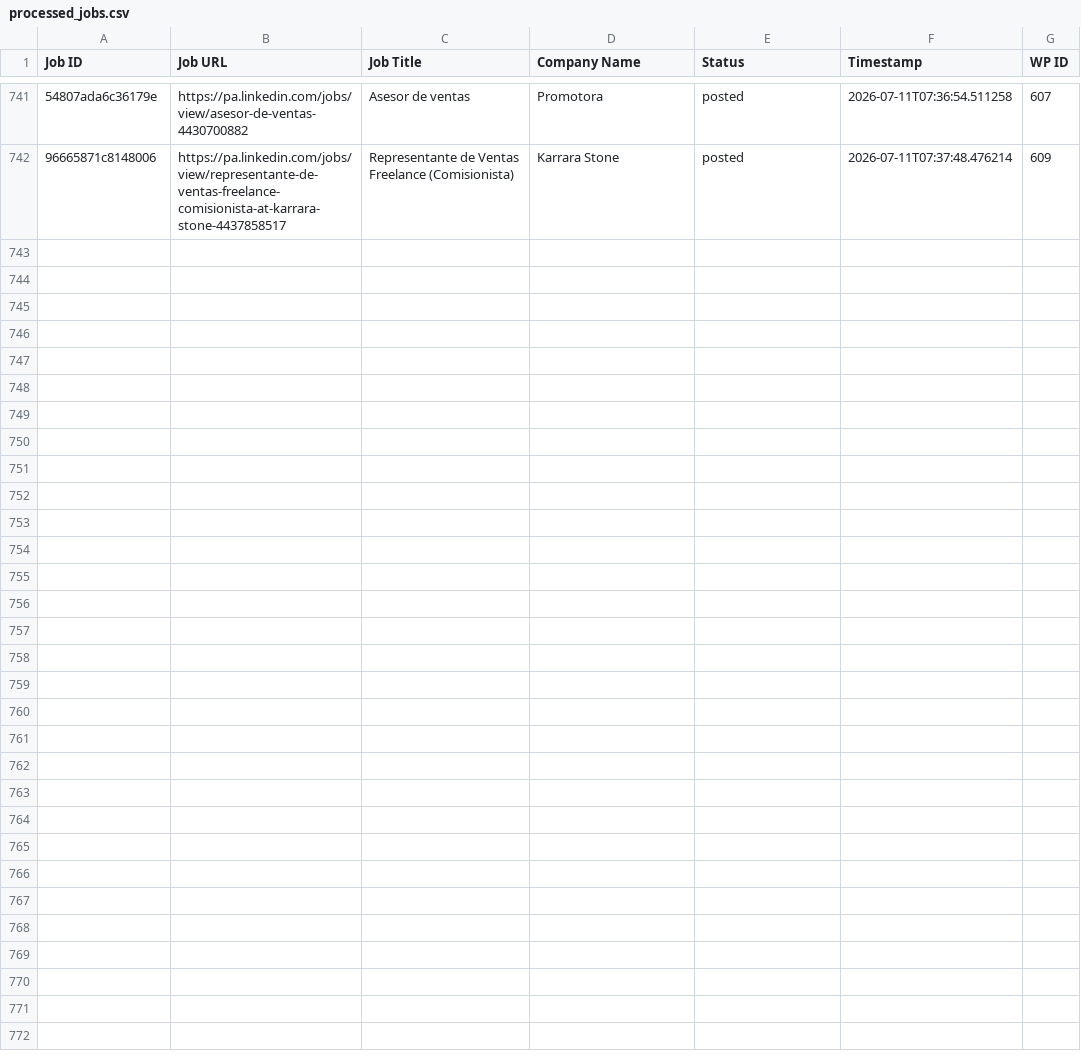
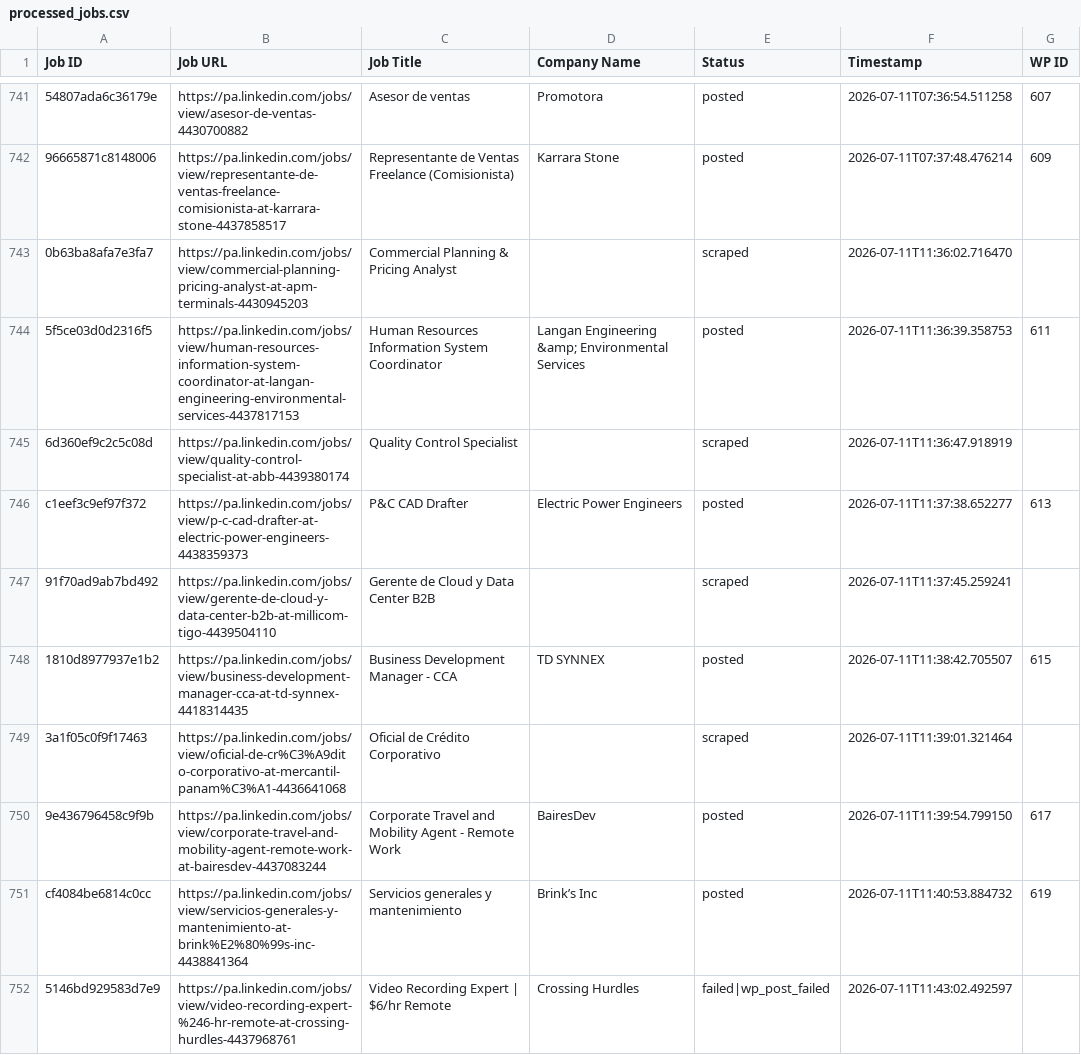
Before and after one commit to mimusdesign/pa, a CSV file: processed_jobs.csv, drawn as a sheet; only a part is shown, gaps mark what is left out; the diff covers the shown part only; the diff names each change by its address in the sheet, - before the commit and + after, or states it on an @@ line.

```diff
--- a/processed_jobs.csv
+++ b/processed_jobs.csv
+row 743: 0b63ba8afa7e3fa7 | https://pa.linkedin.com/jobs/view/commercial-planning-pricing-analyst-at-apm-terminals-4430945203 | Commercial Planning & Pricing Analyst |  | scraped | 2026-07-11T11:36:02.716470
+row 744: 5f5ce03d0d2316f5 | https://pa.linkedin.com/jobs/view/human-resources-information-system-coordinator-at-langan-engineering-environmental-services-4437817153 | Human Resources Information System Coordinator | Langan Engineering &amp; Environmental Services | posted | 2026-07-11T11:36:39.358753 | 611
+row 745: 6d360ef9c2c5c08d | https://pa.linkedin.com/jobs/view/quality-control-specialist-at-abb-4439380174 | Quality Control Specialist |  | scraped | 2026-07-11T11:36:47.918919
+row 746: c1eef3c9ef97f372 | https://pa.linkedin.com/jobs/view/p-c-cad-drafter-at-electric-power-engineers-4438359373 | P&C CAD Drafter | Electric Power Engineers | posted | 2026-07-11T11:37:38.652277 | 613
+row 747: 91f70ad9ab7bd492 | https://pa.linkedin.com/jobs/view/gerente-de-cloud-y-data-center-b2b-at-millicom-tigo-4439504110 | Gerente de Cloud y Data Center B2B |  | scraped | 2026-07-11T11:37:45.259241
+row 748: 1810d8977937e1b2 | https://pa.linkedin.com/jobs/view/business-development-manager-cca-at-td-synnex-4418314435 | Business Development Manager - CCA | TD SYNNEX | posted | 2026-07-11T11:38:42.705507 | 615
+row 749: 3a1f05c0f9f17463 | https://pa.linkedin.com/jobs/view/oficial-de-cr%C3%A9dito-corporativo-at-mercantil-panam%C3%A1-4436641068 | Oficial de Crédito Corporativo |  | scraped | 2026-07-11T11:39:01.321464
+row 750: 9e436796458c9f9b | https://pa.linkedin.com/jobs/view/corporate-travel-and-mobility-agent-remote-work-at-bairesdev-4437083244 | Corporate Travel and Mobility Agent - Remote Work | BairesDev | posted | 2026-07-11T11:39:54.799150 | 617
+row 751: cf4084be6814c0cc | https://pa.linkedin.com/jobs/view/servicios-generales-y-mantenimiento-at-brink%E2%80%99s-inc-4438841364 | Servicios generales y mantenimiento | Brink’s Inc | posted | 2026-07-11T11:40:53.884732 | 619
+row 752: 5146bd929583d7e9 | https://pa.linkedin.com/jobs/view/video-recording-expert-%246-hr-remote-at-crossing-hurdles-4437968761 | Video Recording Expert | $6/hr Remote | Crossing Hurdles | failed|wp_post_failed | 2026-07-11T11:43:02.492597
```
Also changed, not shown: 10 added rows elsewhere in this file.
